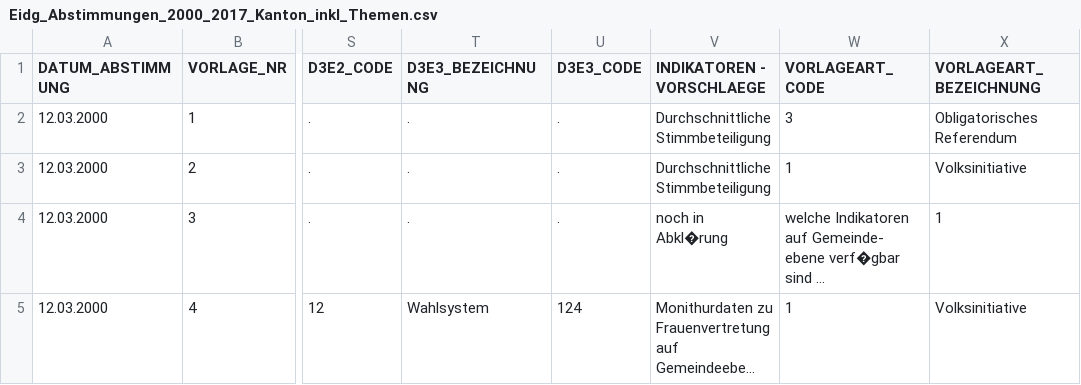
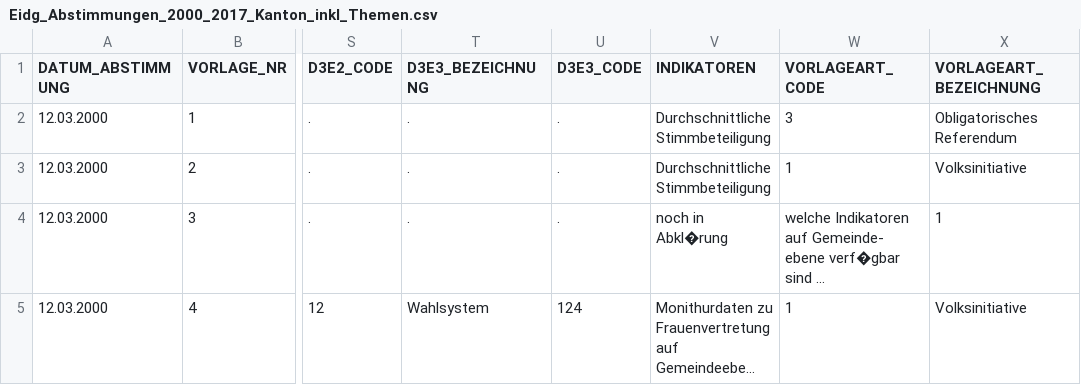
Before and after one commit to UniDomi/dataVis_tgPoll, a CSV file: data/Eidg_Abstimmungen_2000_2017_Kanton_inkl_Themen.csv, drawn as a sheet; only a part is shown, gaps mark what is left out; long unchanged cells end in …; the diff names each change by its address in the sheet, - before the commit and + after, or states it on an @@ line.

```diff
--- a/data/Eidg_Abstimmungen_2000_2017_Kanton_inkl_Themen.csv
+++ b/data/Eidg_Abstimmungen_2000_2017_Kanton_inkl_Themen.csv
-V1: INDIKATOREN - VORSCHLAEGE
+V1: INDIKATOREN
```
Also changed, not shown: data/gemeinden/11.csv, data/gemeinden/12.csv, 24 other files.
